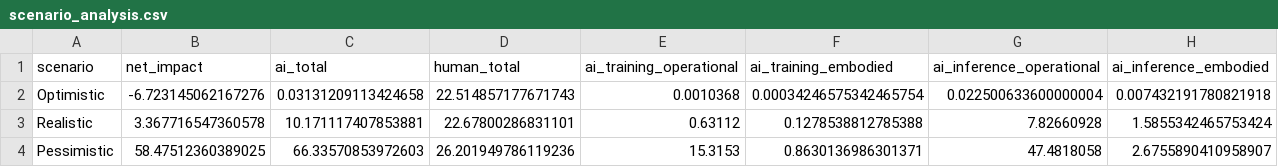
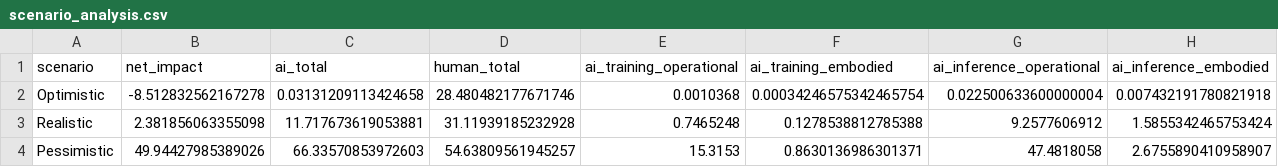
Before and after one commit to jmcook1186/ai-net-impacts, a CSV file: scenario_analysis.csv, drawn as a sheet.

```diff
--- a/scenario_analysis.csv
+++ b/scenario_analysis.csv
@@ -1,4 +1,4 @@
 scenario,net_impact,ai_total,human_total,ai_training_operational,ai_training_embodied,ai_inference_operational,ai_inference_embodied
-Optimistic,-6.723145062167276,0.03131209113424658,22.514857177671743,0.0010368,0.00034246575342465754,0.022500633600000004,0.007432191780821918
-Realistic,3.367716547360578,10.171117407853881,22.67800286831101,0.63112,0.1278538812785388,7.82660928,1.5855342465753424
-Pessimistic,58.47512360389025,66.33570853972603,26.201949786119236,15.3153,0.8630136986301371,47.4818058,2.6755890410958907
+Optimistic,-8.512832562167278,0.03131209113424658,28.480482177671746,0.0010368,0.00034246575342465754,0.022500633600000004,0.007432191780821918
+Realistic,2.381856063355098,11.717673619053881,31.11939185232928,0.7465248,0.1278538812785388,9.2577606912,1.5855342465753424
+Pessimistic,49.94427985389026,66.33570853972603,54.63809561945257,15.3153,0.8630136986301371,47.4818058,2.6755890410958907
```
Also changed, not shown: sensitivity_analysis.csv, 2 other files.
